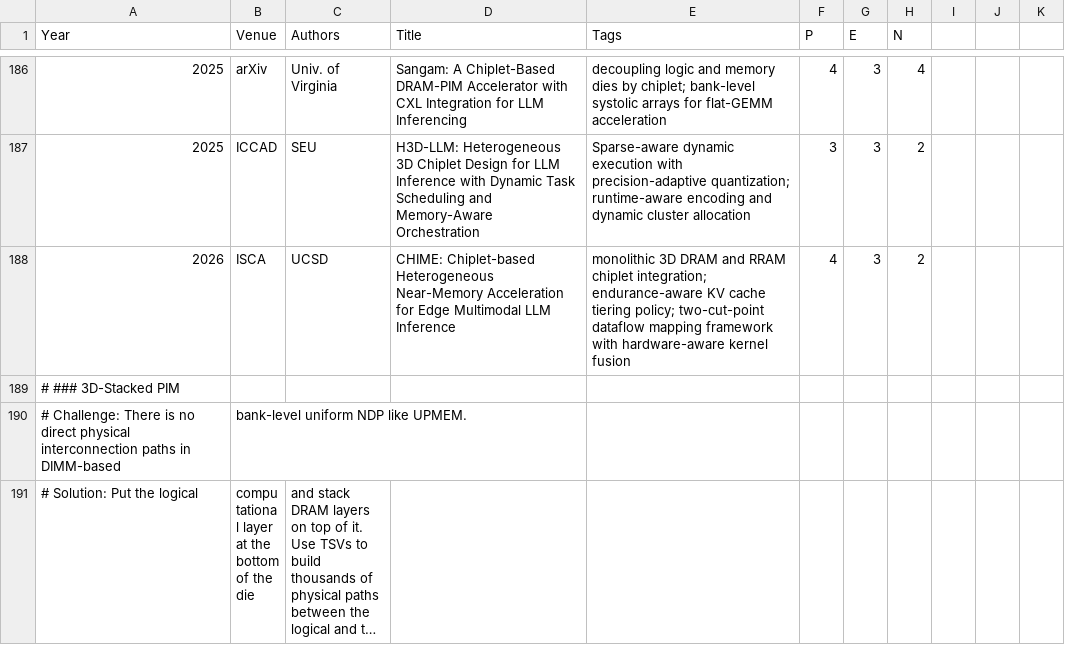
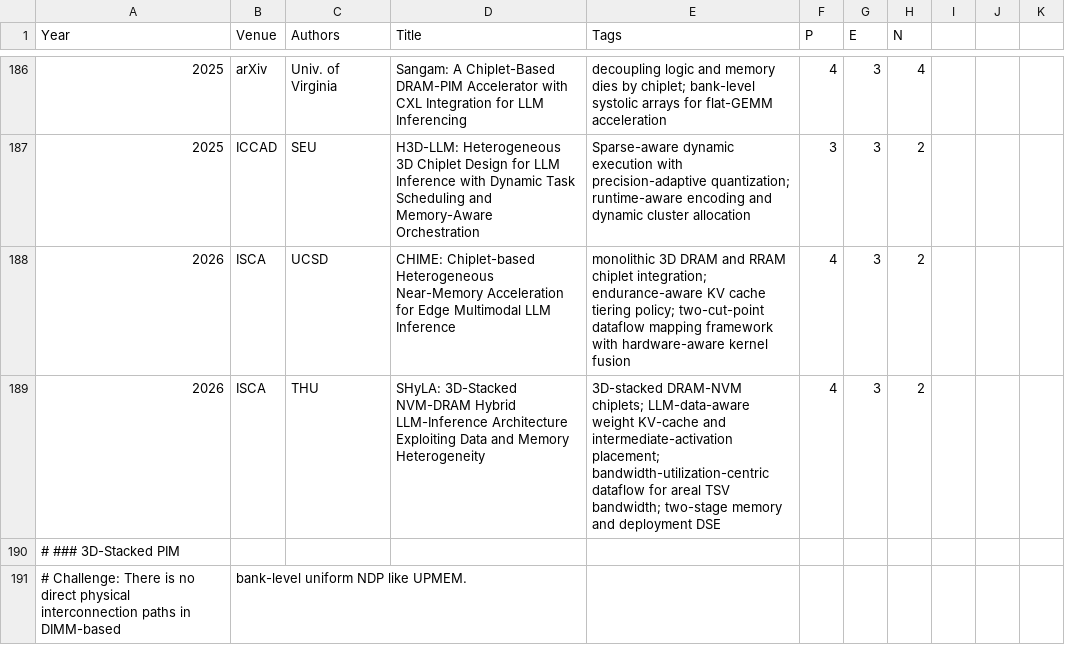
Before and after one commit to pku-lemonade/review, a CSV file: docs/data/hardware/memory.csv, drawn as a sheet; only a part is shown, gaps mark what is left out; the shorter side is filled out with more unchanged rows; long unchanged cells end in ….

```diff
--- a/docs/data/hardware/memory.csv
+++ b/docs/data/hardware/memory.csv
@@ -188,2 +188,3 @@ Year,Venue,Authors,Title,Tags,P,E,N
 2026,ISCA,UCSD,CHIME: Chiplet-based Heterogeneous Near-Memory Acceleration for Edge Multimodal LLM Inference,monolithic 3D DRAM and RRAM chiplet integration; endurance-aware KV cache tiering policy; two-cut-point dataflow mapping framework with hardware-aware kernel fusion,4,3,2
+2026,ISCA,THU,SHyLA: 3D-Stacked NVM-DRAM Hybrid LLM-Inference Architecture Exploiting Data and Memory Heterogeneity,3D-stacked DRAM-NVM chiplets; LLM-data-aware weight KV-cache and intermediate-activation placement; bandwidth-utilization-centric dataflow for areal TSV bandwidth; two-stage memory and deployment DSE,4,3,2
 # ### 3D-Stacked PIM
```
Also changed, not shown: docs/data/hardware/accelerators.csv, docs/data/software/algorithm.csv.
